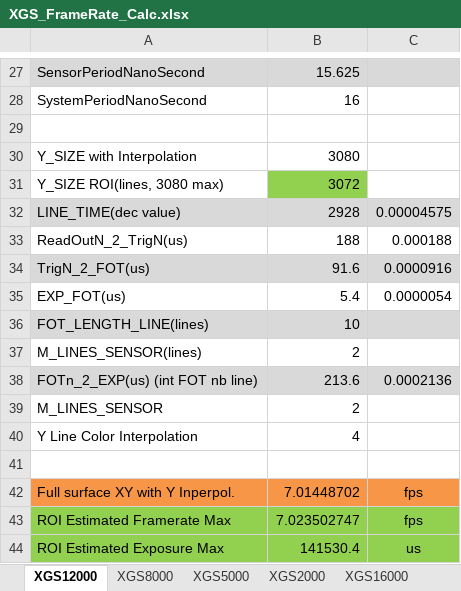
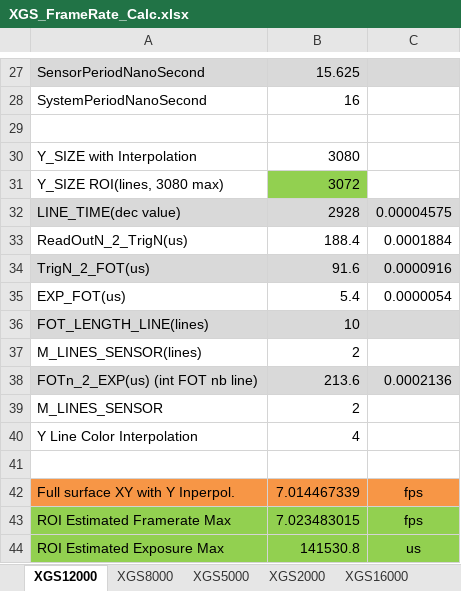
Before and after one commit to AM4511/test_migrate_iris4, an Excel workbook: athena/bench/XGS_FrameRate_Calc.xlsx, sheet XGS12000, drawn as a sheet; only a part is shown, gaps mark what is left out; values as stored, in another font and other column widths than the file's, no borders; the diff names each change by its address in the sheet, - before the commit and + after, or states it on an @@ line.

Commit message:
Add xgs new ini files XGS12000C corrected ReadOutN_2_TrigN(us) in spread sheet

```diff
--- a/athena/bench/XGS_FrameRate_Calc.xlsx (sheet XGS12000)
+++ b/athena/bench/XGS_FrameRate_Calc.xlsx (sheet XGS12000)
-B33: 188
+B33: 188.4
-C33: 0.000188
+C33: 0.0001884
-B42: 7.01448702
+B42: 7.014467339
-B43: 7.023502747
+B43: 7.023483015
-B44: 141530.4
+B44: 141530.8
```
Also changed, not shown: 3 other files.
